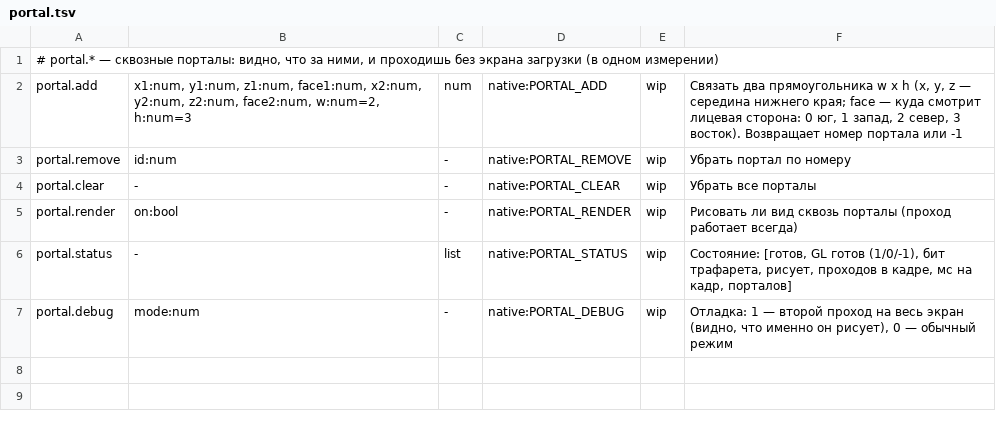
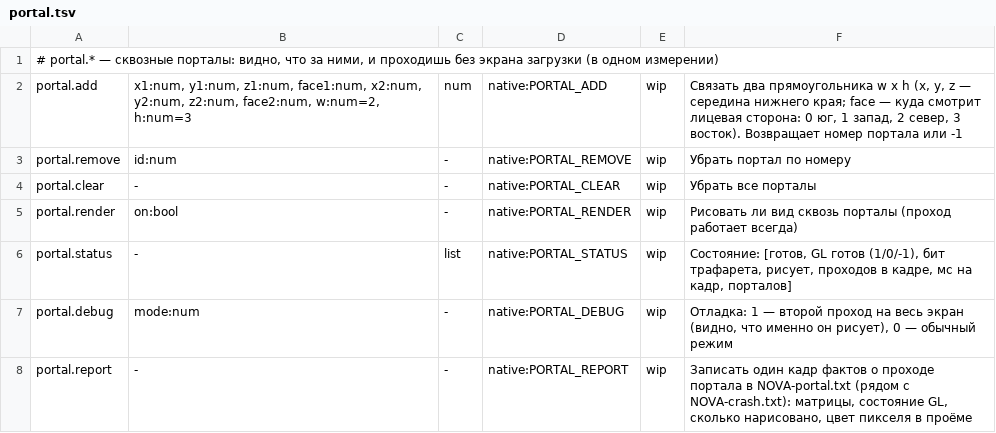
Before and after one commit to geniiy827/0-14-marketplace, a TSV file: nova-client/mcmod/api/portal.tsv, drawn as a sheet.

```diff
--- a/nova-client/mcmod/api/portal.tsv
+++ b/nova-client/mcmod/api/portal.tsv
@@ -7 +7,2 @@ portal.status	-	list	native:PORTAL_STATUS	wip	Состояние: [готов, G
 portal.debug	mode:num	-	native:PORTAL_DEBUG	wip	Отладка: 1 — второй проход на весь экран (видно, что именно он рисует), 0 — обычный режим
+portal.report	-	-	native:PORTAL_REPORT	wip	Записать один кадр фактов о проходе портала в NOVA-portal.txt (рядом с NOVA-crash.txt): матрицы, состояние GL, сколько нарисовано, цвет пикселя в проёме
```
Also changed, not shown: 26 other files.
